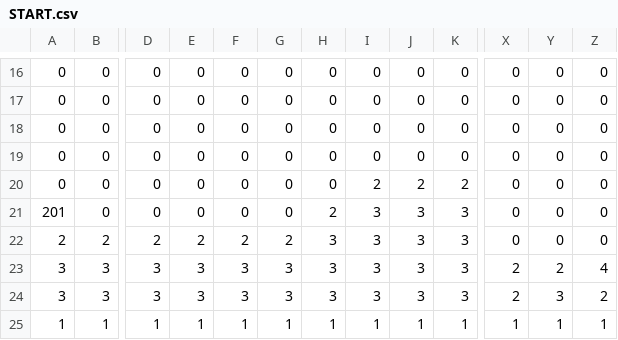
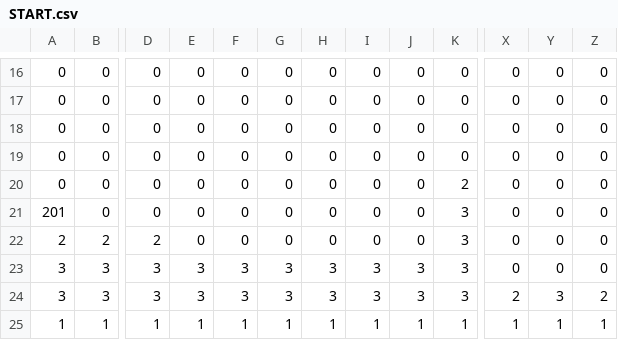
Before and after one commit to Jordan-low/NYP_2D_GC, a CSV file: App/Maps/START.csv, drawn as a sheet; only a part is shown, gaps mark what is left out; the diff names each change by its address in the sheet, - before the commit and + after, or states it on an @@ line.

```diff
--- a/App/Maps/START.csv
+++ b/App/Maps/START.csv
-I20: 2
+I20: 0
-J20: 2
+J20: 0
-H21: 2
+H21: 0
-I21:I22: 3
+I21:I22: 0
-J21:J22: 3
+J21:J22: 0
-E22: 2
+E22: 0
-F22: 2
+F22: 0
-G22: 2
+G22: 0
-H22: 3
+H22: 0
-X23: 2
+X23: 0
-Y23: 2
+Y23: 0
-Z23: 4
+Z23: 0
```
Also changed, not shown: 27 other files.
